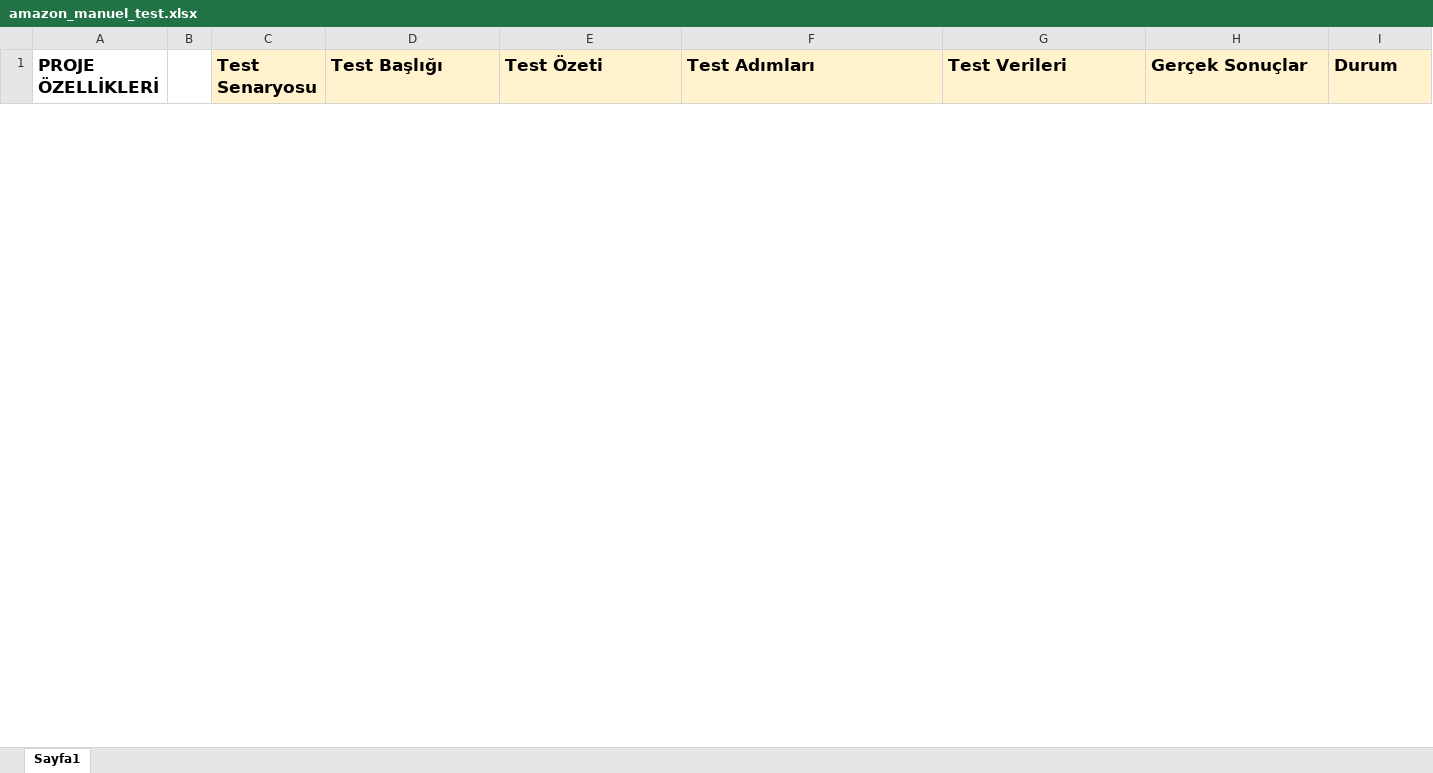
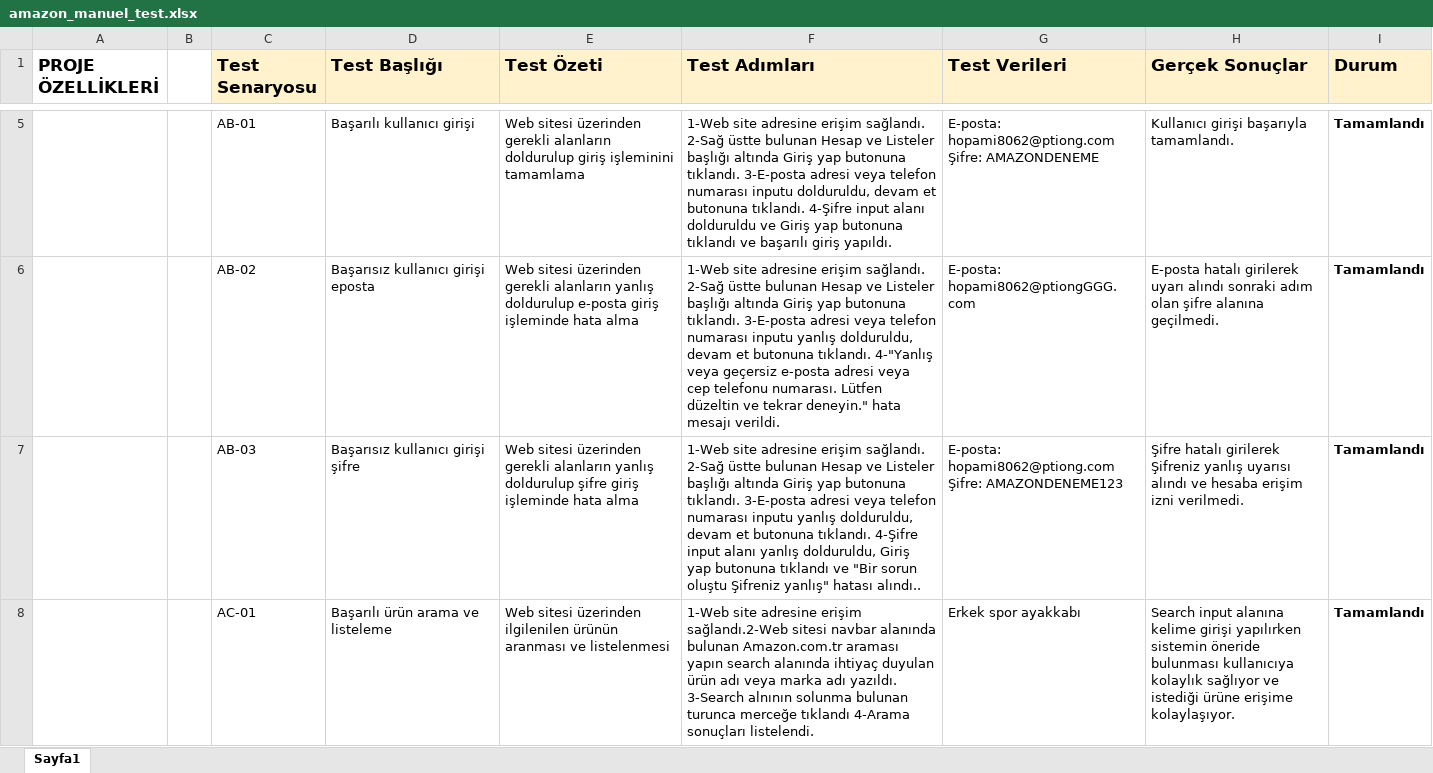
Before and after one commit to muslumhanerol/amazon_qa_test_lab, an Excel workbook: amazon_manuel_test.xlsx, sheet Sayfa1, drawn as a sheet; only a part is shown, gaps mark what is left out; values as stored, in another font and other column widths than the file's, no borders; the diff covers the shown part only; the diff names each change by its address in the sheet, - before the commit and + after, or states it on an @@ line.

```diff
--- a/amazon_manuel_test.xlsx (sheet Sayfa1)
+++ b/amazon_manuel_test.xlsx (sheet Sayfa1)
+row 5:  |  | AB-01 | Başarılı kullanıcı girişi | Web sitesi üzerinden gerekli alanların doldurulup giriş işleminini tamamlama | 1-Web site adresine erişim sağlandı. 2-Sağ üstte bulunan Hesap ve Listeler başlığı altında Giriş yap butonuna tıklandı. 3-E-posta adresi veya telefon numarası inputu dolduruldu, devam et butonuna tıklandı. 4-Şifre input alanı dolduruldu ve Giriş yap butonuna tıklandı ve başarılı giriş yapıldı. | E-posta: hopami8062@ptiong.com Şifre: AMAZONDENEME | Kullanıcı girişi başarıyla tamamlandı. | Tamamlandı
+row 6:  |  | AB-02 | Başarısız kullanıcı girişi eposta | Web sitesi üzerinden gerekli alanların yanlış doldurulup e-posta giriş işleminde hata alma | 1-Web site adresine erişim sağlandı. 2-Sağ üstte bulunan Hesap ve Listeler başlığı altında Giriş yap butonuna tıklandı. 3-E-posta adresi veya telefon numarası inputu yanlış dolduruldu, devam et butonuna tıklandı. 4-"Yanlış veya geçersiz e-posta adresi veya cep telefonu numarası. Lütfen düzeltin ve tekrar deneyin." hata mesajı verildi. | E-posta: hopami8062@ptiongGGG.com | E-posta hatalı girilerek uyarı alındı sonraki adım olan şifre alanına geçilmedi. | Tamamlandı
+row 7:  |  | AB-03 | Başarısız kullanıcı girişi şifre | Web sitesi üzerinden gerekli alanların yanlış doldurulup şifre giriş işleminde hata alma | 1-Web site adresine erişim sağlandı. 2-Sağ üstte bulunan Hesap ve Listeler başlığı altında Giriş yap butonuna tıklandı. 3-E-posta adresi veya telefon numarası inputu yanlış dolduruldu, devam et butonuna tıklandı. 4-Şifre input alanı yanlış dolduruldu, Giriş yap butonuna tıklandı ve "Bir sorun oluştu Şifreniz yanlış" hatası alındı.. | E-posta: hopami8062@ptiong.com Şifre: AMAZONDENEME123 | Şifre hatalı girilerek Şifreniz yanlış uyarısı alındı ve hesaba erişim izni verilmedi. | Tamamlandı
+row 8:  |  | AC-01 | Başarılı ürün arama ve listeleme | Web sitesi üzerinden ilgilenilen ürünün aranması ve listelenmesi | 1-Web site adresine erişim sağlandı.2-Web sitesi navbar alanında bulunan Amazon.com.tr araması yapın search alanında ihtiyaç duyulan ürün adı veya marka adı yazıldı. 3-Search alnının solunma bulunan turunca merceğe tıklandı 4-Arama sonuçları listelendi. | Erkek spor ayakkabı | Search input alanına kelime girişi yapılırken sistemin öneride bulunması kullanıcıya kolaylık sağlıyor ve istediği ürüne erişime kolaylaşıyor. | Tamamlandı
```
Also changed, not shown: 6 added rows and 3 removed rows elsewhere in this sheet, 1 other file.
